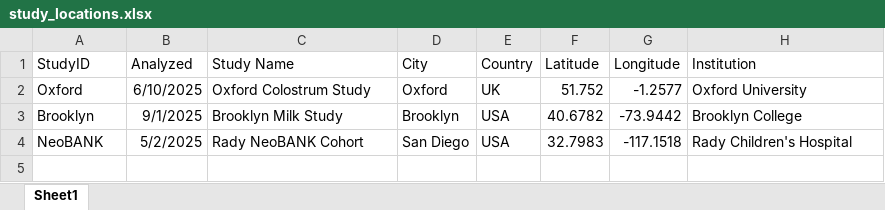
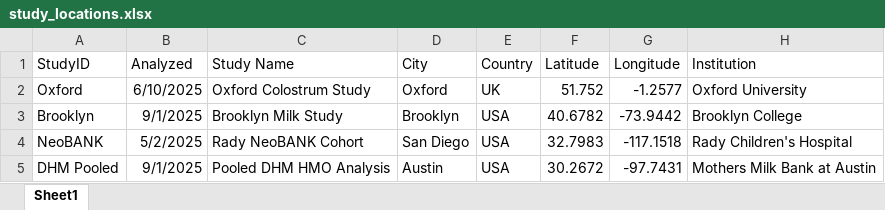
Before and after one commit to spann-pediatrics/HMO-Dashboard, an Excel workbook: metadata/study_locations.xlsx, sheet Sheet1, drawn as a sheet; values as stored, in another font and other column widths than the file's, no borders; the diff names each change by its address in the sheet, - before the commit and + after, or states it on an @@ line.

```diff
--- a/metadata/study_locations.xlsx (sheet Sheet1)
+++ b/metadata/study_locations.xlsx (sheet Sheet1)
+row 5: DHM Pooled | 9/1/2025 | Pooled DHM HMO Analysis | Austin | USA | 30.2672 | -97.7431 | Mothers Milk Bank at Austin
```
Also changed, not shown: metadata/study_descriptions.xlsx, raw/Brooklyn/Brooklyn College Metadata.xlsx, 30 other files.
